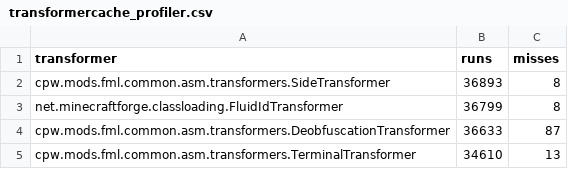
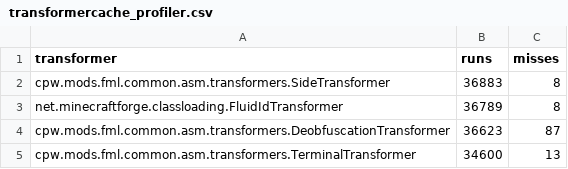
Before and after one commit to AugustoAmaral/GTNH_V4, a CSV file: coretweaks/out/transformercache_profiler.csv, drawn as a sheet.

```diff
--- a/coretweaks/out/transformercache_profiler.csv
+++ b/coretweaks/out/transformercache_profiler.csv
@@ -1,5 +1,5 @@
 transformer,runs,misses
-cpw.mods.fml.common.asm.transformers.SideTransformer,36893,8
-net.minecraftforge.classloading.FluidIdTransformer,36799,8
-cpw.mods.fml.common.asm.transformers.DeobfuscationTransformer,36633,87
-cpw.mods.fml.common.asm.transformers.TerminalTransformer,34610,13
+cpw.mods.fml.common.asm.transformers.SideTransformer,36883,8
+net.minecraftforge.classloading.FluidIdTransformer,36789,8
+cpw.mods.fml.common.asm.transformers.DeobfuscationTransformer,36623,87
+cpw.mods.fml.common.asm.transformers.TerminalTransformer,34600,13
```
Also changed, not shown: 35 other files.
